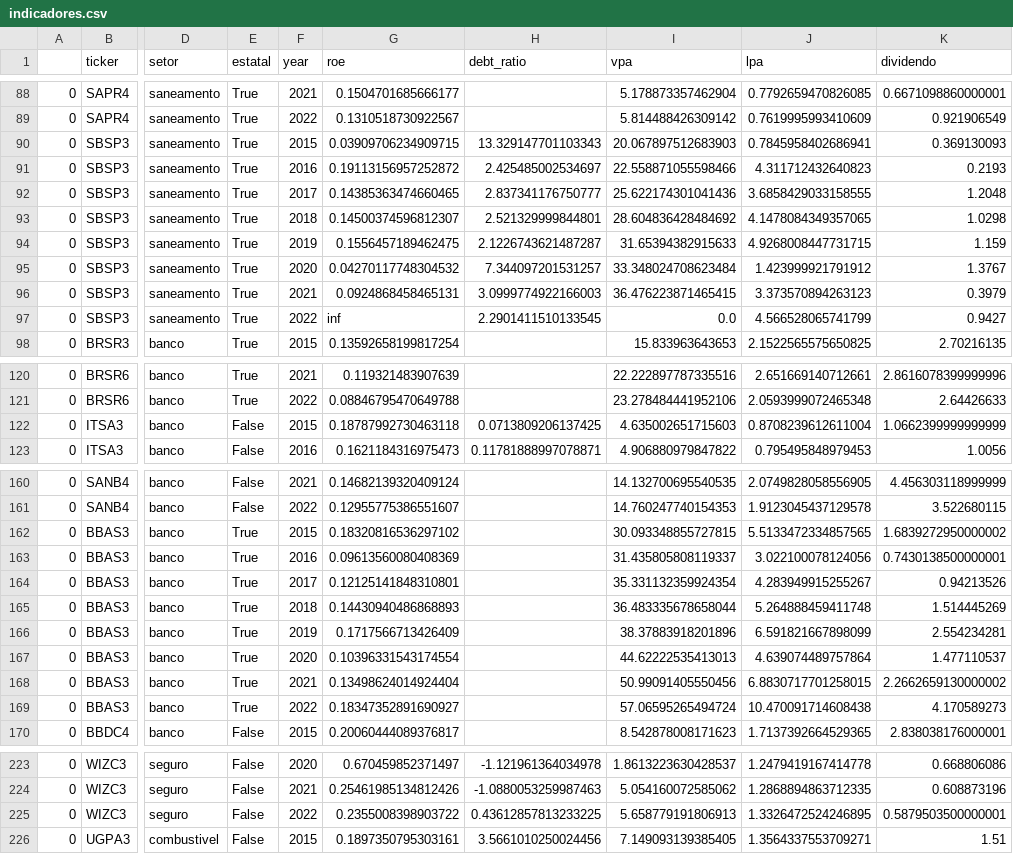
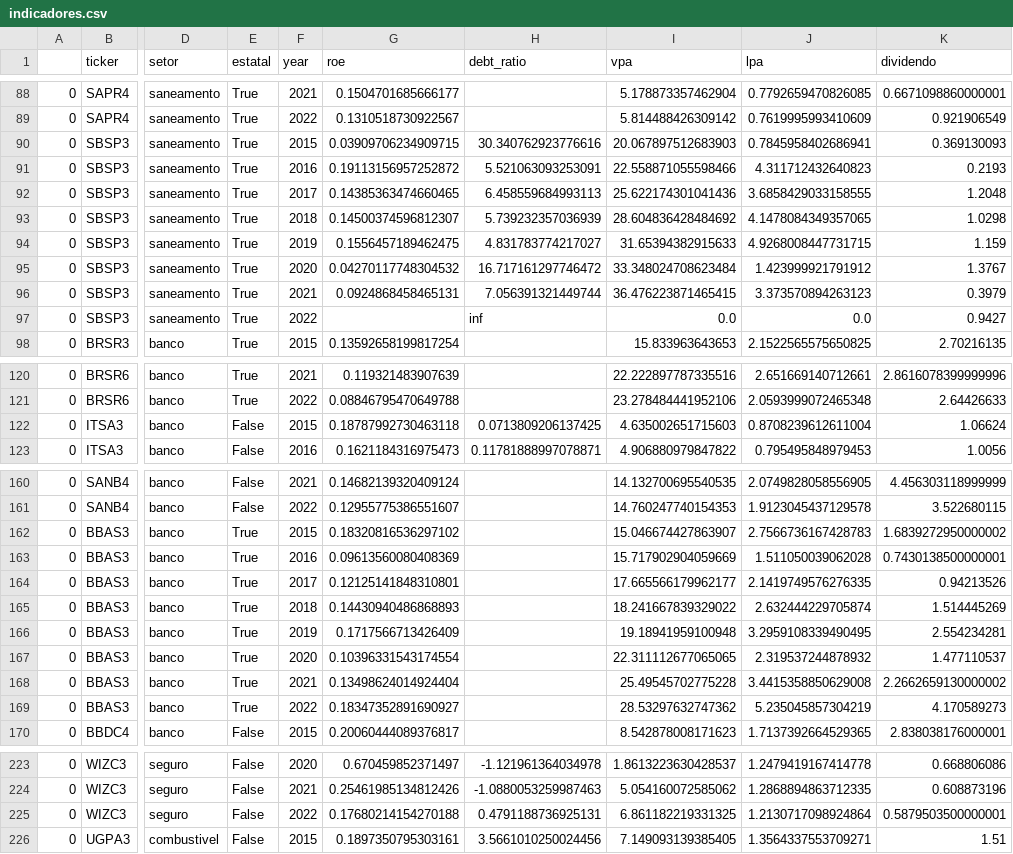
Before and after one commit to eduardopfranca/radar_fundamentalista, a CSV file: indicadores.csv, drawn as a sheet; only a part is shown, gaps mark what is left out; the diff covers the shown part only; the diff names each change by its address in the sheet, - before the commit and + after, or states it on an @@ line.

```diff
--- a/indicadores.csv
+++ b/indicadores.csv
-H90 (debt_ratio): 13.329147701103343
+H90 (debt_ratio): 30.340762923776616
-H91 (debt_ratio): 2.425485002534697
+H91 (debt_ratio): 5.521063093253091
-H92 (debt_ratio): 2.837341176750777
+H92 (debt_ratio): 6.458559684993113
-H93 (debt_ratio): 2.521329999844801
+H93 (debt_ratio): 5.739232357036939
-H94 (debt_ratio): 2.1226743621487287
+H94 (debt_ratio): 4.831783774217027
-H95 (debt_ratio): 7.344097201531257
+H95 (debt_ratio): 16.717161297746472
-H96 (debt_ratio): 3.0999774922166003
+H96 (debt_ratio): 7.056391321449744
-G97 (roe): inf
+G97 (roe): (empty)
-H97 (debt_ratio): 2.2901411510133545
+H97 (debt_ratio): inf
-J97 (lpa): 4.566528065741799
+J97 (lpa): 0.0
-K122 (dividendo): 1.0662399999999999
+K122 (dividendo): 1.06624
-I162 (vpa): 30.093348855727815
+I162 (vpa): 15.046674427863907
-J162 (lpa): 5.5133472334857565
+J162 (lpa): 2.7566736167428783
-I163 (vpa): 31.435805808119337
+I163 (vpa): 15.717902904059669
-J163 (lpa): 3.022100078124056
+J163 (lpa): 1.511050039062028
-I164 (vpa): 35.331132359924354
+I164 (vpa): 17.665566179962177
-J164 (lpa): 4.283949915255267
+J164 (lpa): 2.1419749576276335
-I165 (vpa): 36.483335678658044
+I165 (vpa): 18.241667839329022
-J165 (lpa): 5.264888459411748
+J165 (lpa): 2.632444229705874
-I166 (vpa): 38.37883918201896
+I166 (vpa): 19.18941959100948
-J166 (lpa): 6.591821667898099
+J166 (lpa): 3.2959108339490495
-I167 (vpa): 44.62222535413013
+I167 (vpa): 22.311112677065065
-J167 (lpa): 4.639074489757864
+J167 (lpa): 2.319537244878932
-I168 (vpa): 50.99091405550456
+I168 (vpa): 25.49545702775228
-J168 (lpa): 6.8830717701258015
+J168 (lpa): 3.4415358850629008
-I169 (vpa): 57.06595265494724
+I169 (vpa): 28.53297632747362
-J169 (lpa): 10.470091714608438
+J169 (lpa): 5.235045857304219
-G225 (roe): 0.2355008398903722
+G225 (roe): 0.17680214154270188
-H225 (debt_ratio): 0.43612857813233225
+H225 (debt_ratio): 0.4791188736925131
-I225 (vpa): 5.658779191806913
+I225 (vpa): 6.861182219331325
-J225 (lpa): 1.3326472524246895
+J225 (lpa): 1.2130717098924864
```
Also changed, not shown: 6 edited cells elsewhere in this file, cotacoes.csv, dividendos.csv, 8 other files.
